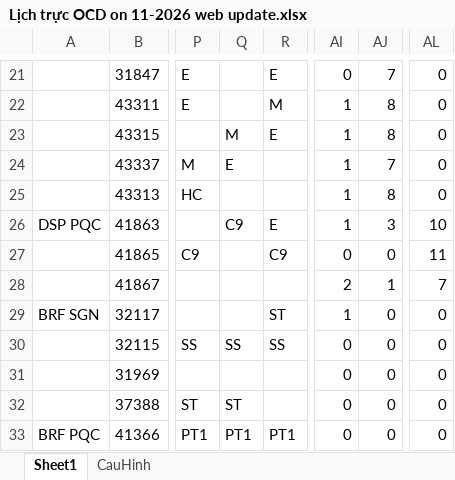
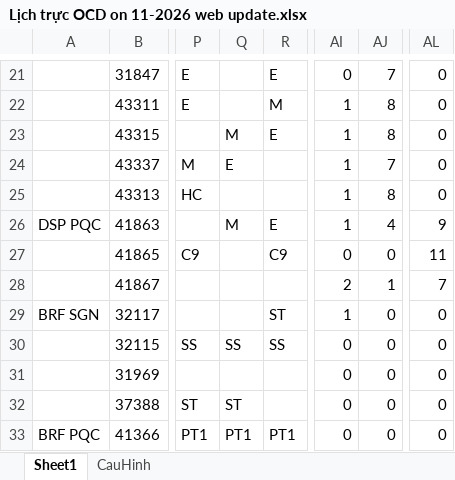
Before and after one commit to dispatchpqc/crewlist-dsp-asst, an Excel workbook: data/2026/11.2026/Lịch trực OCD on 11-2026 web update.xlsx, sheet Sheet1, drawn as a sheet; only a part is shown, gaps mark what is left out; values as stored, in another font and other column widths than the file's, no borders; the diff names each change by its address in the sheet, - before the commit and + after, or states it on an @@ line.

Commit message:
Update roster 11/2026 from web (33 NV)

```diff
--- a/data/2026/11.2026/Lịch trực OCD on 11-2026 web update.xlsx (sheet Sheet1)
+++ b/data/2026/11.2026/Lịch trực OCD on 11-2026 web update.xlsx (sheet Sheet1)
-Q26: C9
+Q26: M
-AJ26: 3
+AJ26: 4
-AL26: 10
+AL26: 9
```
